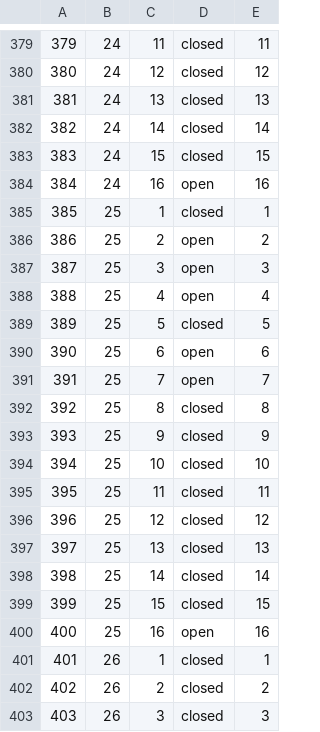
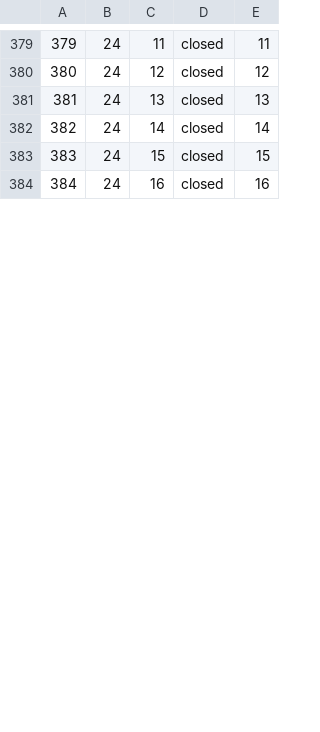
Before and after one commit to james-barnard/nitrobrew, a CSV file: data/real_states.csv, drawn as a sheet; only a part is shown, gaps mark what is left out; the diff covers the shown part only; the diff names each change by its address in the sheet, - before the commit and + after, or states it on an @@ line.

```diff
--- a/data/real_states.csv
+++ b/data/real_states.csv
-D384: open
+D384: closed
-row 385: 385 | 25 | 1 | closed | 1
-row 386: 386 | 25 | 2 | open | 2
-row 387: 387 | 25 | 3 | open | 3
-row 388: 388 | 25 | 4 | open | 4
-row 389: 389 | 25 | 5 | closed | 5
-row 390: 390 | 25 | 6 | open | 6
-row 391: 391 | 25 | 7 | open | 7
-row 392: 392 | 25 | 8 | closed | 8
-row 393: 393 | 25 | 9 | closed | 9
-row 394: 394 | 25 | 10 | closed | 10
-row 395: 395 | 25 | 11 | closed | 11
-row 396: 396 | 25 | 12 | closed | 12
-row 397: 397 | 25 | 13 | closed | 13
-row 398: 398 | 25 | 14 | closed | 14
-row 399: 399 | 25 | 15 | closed | 15
-row 400: 400 | 25 | 16 | open | 16
-row 401: 401 | 26 | 1 | closed | 1
-row 402: 402 | 26 | 2 | closed | 2
-row 403: 403 | 26 | 3 | closed | 3
```
Also changed, not shown: 13 removed rows, 17 edited cells and row numbers in column A elsewhere in this file, data/real_steps.csv, 2 other files.
